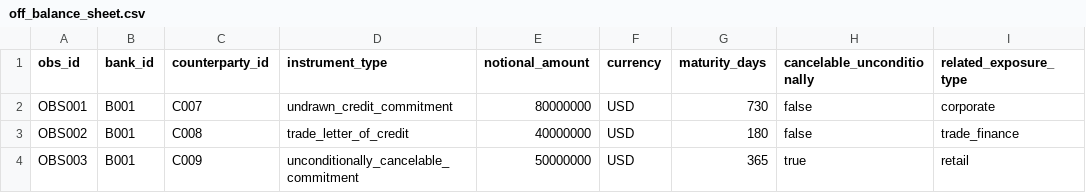
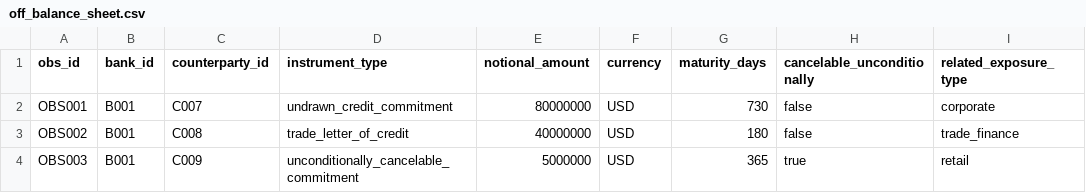
Before and after one commit to eduarddzhagityan/dynamo-basel3-file-conversion, a CSV file: input/off_balance_sheet.csv, drawn as a sheet.

Commit message:
Update off_balance_sheet.csv

```diff
--- a/input/off_balance_sheet.csv
+++ b/input/off_balance_sheet.csv
@@ -3,2 +3,2 @@ OBS001,B001,C007,undrawn_credit_commitment,80000000,USD,730,false,corporate
 OBS002,B001,C008,trade_letter_of_credit,40000000,USD,180,false,trade_finance
-OBS003,B001,C009,unconditionally_cancelable_commitment,50000000,USD,365,true,retail
+OBS003,B001,C009,unconditionally_cancelable_commitment,5000000,USD,365,true,retail
```
